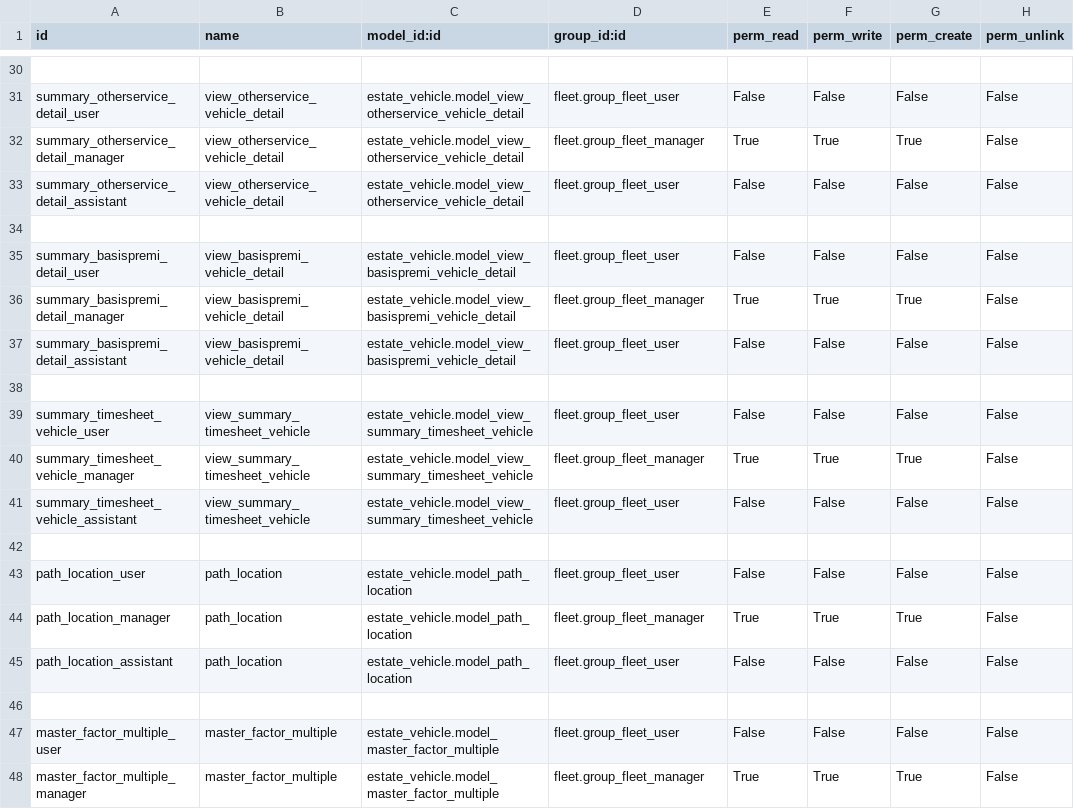
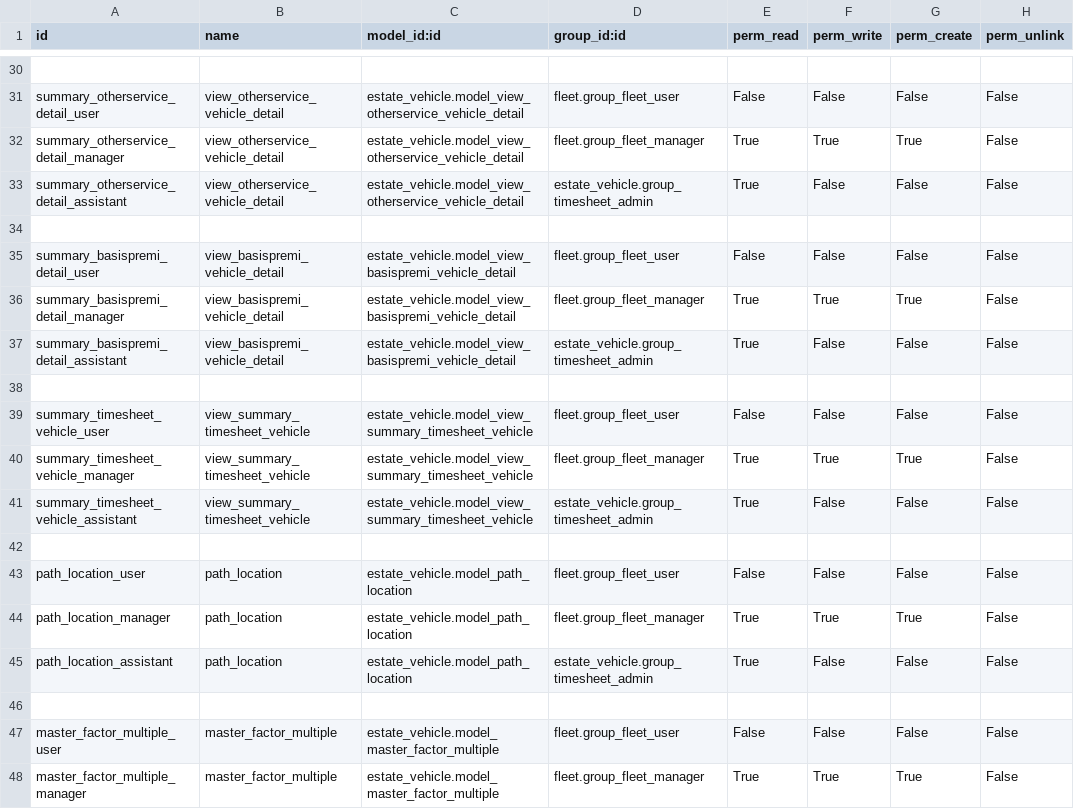
Before and after one commit to sutanto62/estate, a CSV file: estate_vehicle/security/ir.model.access.csv, drawn as a sheet; only a part is shown, gaps mark what is left out; the diff covers the shown part only.

Commit message:
[FIX] estate_workshop : 1.Fix bug ir.security for workshop planner 2.Fix bug in timesheet mecanic not calculated total time [FIX] estate_vehicle : 1.Fix bug ir.security for timesheet_admin 2.Fix bug model inherits cannot delete this parent model

```diff
--- a/estate_vehicle/security/ir.model.access.csv
+++ b/estate_vehicle/security/ir.model.access.csv
@@ -32,3 +32,3 @@ id,name,model_id:id,group_id:id,perm_read,perm_write,perm_create,perm_unlink
 "summary_otherservice_detail_manager","view_otherservice_vehicle_detail","estate_vehicle.model_view_otherservice_vehicle_detail","fleet.group_fleet_manager","True","True","True","False"
-"summary_otherservice_detail_assistant","view_otherservice_vehicle_detail","estate_vehicle.model_view_otherservice_vehicle_detail","fleet.group_fleet_user","False","False","False","False"
+"summary_otherservice_detail_assistant","view_otherservice_vehicle_detail","estate_vehicle.model_view_otherservice_vehicle_detail","estate_vehicle.group_timesheet_admin","True","False","False","False"
 
@@ -36,3 +36,3 @@ id,name,model_id:id,group_id:id,perm_read,perm_write,perm_create,perm_unlink
 "summary_basispremi_detail_manager","view_basispremi_vehicle_detail","estate_vehicle.model_view_basispremi_vehicle_detail","fleet.group_fleet_manager","True","True","True","False"
-"summary_basispremi_detail_assistant","view_basispremi_vehicle_detail","estate_vehicle.model_view_basispremi_vehicle_detail","fleet.group_fleet_user","False","False","False","False"
+"summary_basispremi_detail_assistant","view_basispremi_vehicle_detail","estate_vehicle.model_view_basispremi_vehicle_detail","estate_vehicle.group_timesheet_admin","True","False","False","False"
 
@@ -40,3 +40,3 @@ id,name,model_id:id,group_id:id,perm_read,perm_write,perm_create,perm_unlink
 "summary_timesheet_vehicle_manager","view_summary_timesheet_vehicle","estate_vehicle.model_view_summary_timesheet_vehicle","fleet.group_fleet_manager","True","True","True","False"
-"summary_timesheet_vehicle_assistant","view_summary_timesheet_vehicle","estate_vehicle.model_view_summary_timesheet_vehicle","fleet.group_fleet_user","False","False","False","False"
+"summary_timesheet_vehicle_assistant","view_summary_timesheet_vehicle","estate_vehicle.model_view_summary_timesheet_vehicle","estate_vehicle.group_timesheet_admin","True","False","False","False"
 
@@ -44,3 +44,3 @@ id,name,model_id:id,group_id:id,perm_read,perm_write,perm_create,perm_unlink
 "path_location_manager","path_location","estate_vehicle.model_path_location","fleet.group_fleet_manager","True","True","True","False"
-"path_location_assistant","path_location","estate_vehicle.model_path_location","fleet.group_fleet_user","False","False","False","False"
+"path_location_assistant","path_location","estate_vehicle.model_path_location","estate_vehicle.group_timesheet_admin","True","False","False","False"
 
```
Also changed, not shown: 12 added rows and 36 edited cells elsewhere in this file, estate_workshop/security/ir.model.access.csv, 8 other files.
